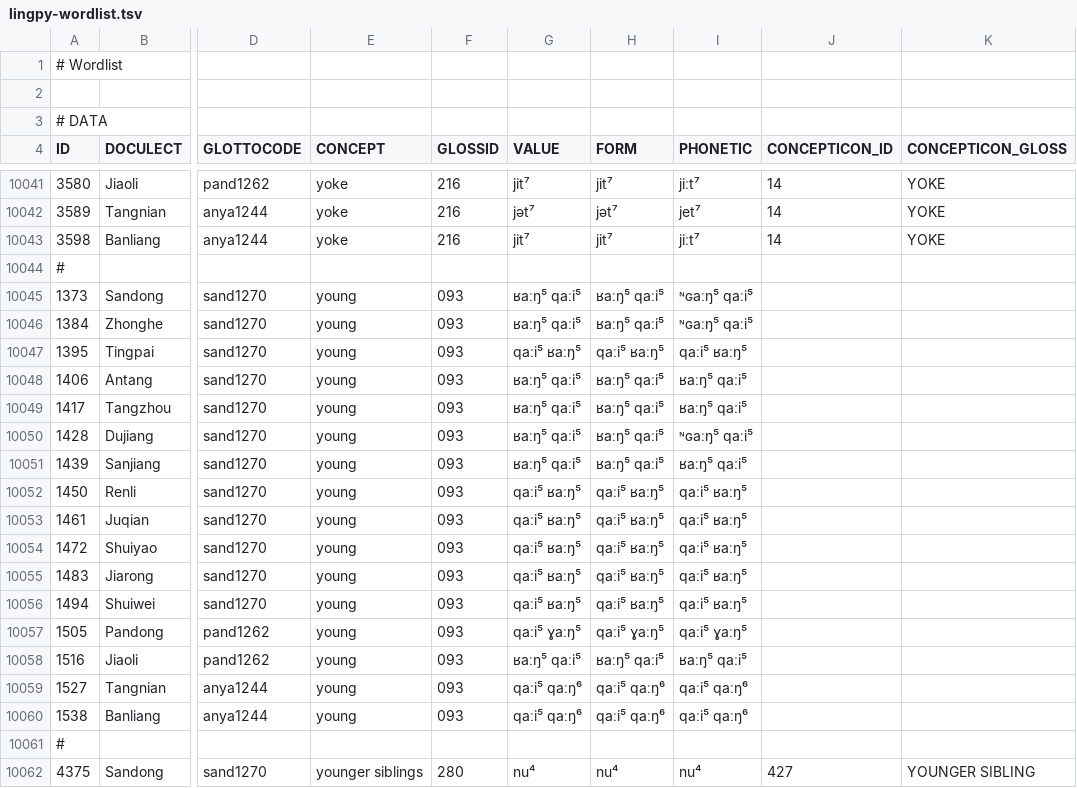
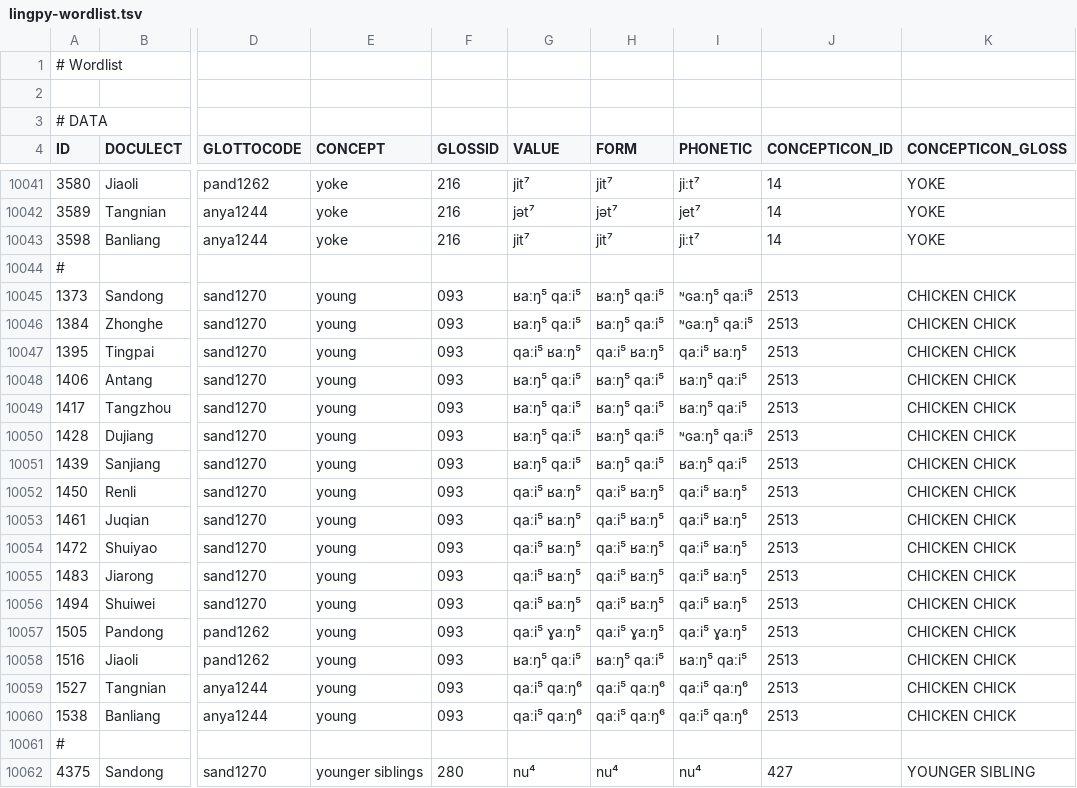
Before and after one commit to lexibank/castrosui, a TSV file: raw/lingpy-wordlist.tsv, drawn as a sheet; only a part is shown, gaps mark what is left out; the diff covers the shown part only; the diff names each change by its address in the sheet, - before the commit and + after, or states it on an @@ line.

```diff
--- a/raw/lingpy-wordlist.tsv
+++ b/raw/lingpy-wordlist.tsv
-J10045:J10060 (CONCEPTICON_ID): (empty)
+J10045:J10060 (CONCEPTICON_ID): 2513
-K10045:K10060 (CONCEPTICON_GLOSS): (empty)
+K10045:K10060 (CONCEPTICON_GLOSS): CHICKEN CHICK
```
Also changed, not shown: 120 edited cells elsewhere in this file, cldf/parameters.csv, 5 other files.
